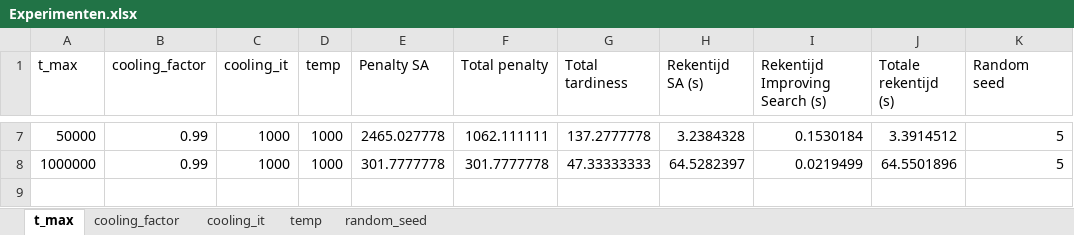
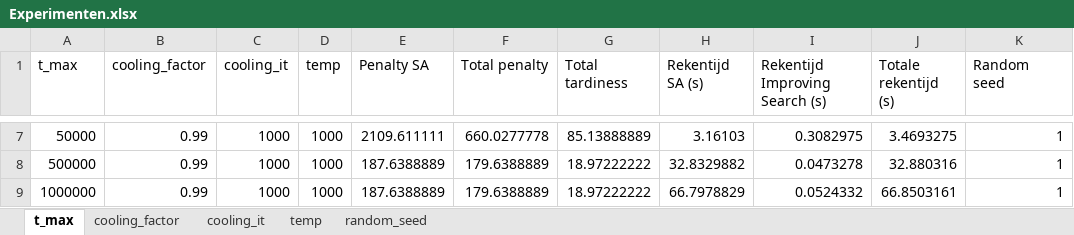
Before and after one commit to FeevanZoghel/OR5, an Excel workbook: Experimenten.xlsx, sheet t_max, drawn as a sheet; only a part is shown, gaps mark what is left out; values as stored, in another font and other column widths than the file's, no borders; addresses are those after the commit; the diff covers the shown part only; the diff names each change by its address in the sheet, - before the commit and + after, or states it on an @@ line.

```diff
--- a/Experimenten.xlsx (sheet t_max)
+++ b/Experimenten.xlsx (sheet t_max)
-E7 (Penalty SA): 2465.027778
+E7 (Penalty SA): 2109.611111
-F7 (Total penalty): 1062.111111
+F7 (Total penalty): 660.0277778
-G7 (Total tardiness): 137.2777778
+G7 (Total tardiness): 85.13888889
-H7 (Rekentijd SA (s)): 3.2384328
+H7 (Rekentijd SA (s)): 3.16103
-I7 (Rekentijd Improving Search (s)): 0.1530184
+I7 (Rekentijd Improving Search (s)): 0.3082975
-J7 (Totale rekentijd (s)): 3.3914512
+J7 (Totale rekentijd (s)): 3.4693275
-K7 (Random seed): 5
+K7 (Random seed): 1
+row 8: 500000 | 0.99 | 1000 | 1000 | 187.6388889 | 179.6388889 | 18.97222222 | 32.8329882 | 0.0473278 | 32.880316 | 1
-E9 (Penalty SA): 301.7777778
+E9 (Penalty SA): 187.6388889
-F9 (Total penalty): 301.7777778
+F9 (Total penalty): 179.6388889
-G9 (Total tardiness): 47.33333333
+G9 (Total tardiness): 18.97222222
-H9 (Rekentijd SA (s)): 64.5282397
+H9 (Rekentijd SA (s)): 66.7978829
-I9 (Rekentijd Improving Search (s)): 0.0219499
+I9 (Rekentijd Improving Search (s)): 0.0524332
-J9 (Totale rekentijd (s)): 64.5501896
+J9 (Totale rekentijd (s)): 66.8503161
-K9 (Random seed): 5
+K9 (Random seed): 1
```
Also changed, not shown: 35 edited cells elsewhere in this sheet, sheet temp, sheet random_seed, sheet cooling_it, sheet cooling_factor, Results_SA_improved.xlsx, 1 other file.
